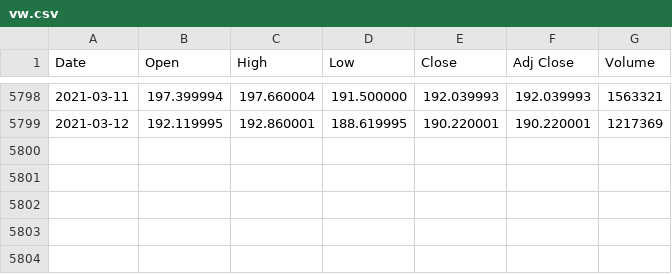
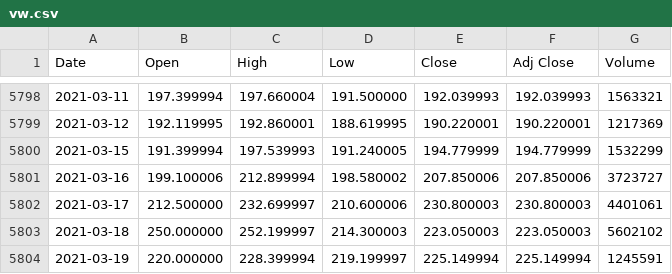
Before and after one commit to loelschlaeger/fHMM, a CSV file: data/vw.csv, drawn as a sheet; only a part is shown, gaps mark what is left out; the diff names each change by its address in the sheet, - before the commit and + after, or states it on an @@ line.

```diff
--- a/data/vw.csv
+++ b/data/vw.csv
+row 5800: 2021-03-15 | 191.399994 | 197.539993 | 191.240005 | 194.779999 | 194.779999 | 1532299
+row 5801: 2021-03-16 | 199.100006 | 212.899994 | 198.580002 | 207.850006 | 207.850006 | 3723727
+row 5802: 2021-03-17 | 212.500000 | 232.699997 | 210.600006 | 230.800003 | 230.800003 | 4401061
+row 5803: 2021-03-18 | 250.000000 | 252.199997 | 214.300003 | 223.050003 | 223.050003 | 5602102
+row 5804: 2021-03-19 | 220.000000 | 228.399994 | 219.199997 | 225.149994 | 225.149994 | 1245591
```
Also changed, not shown: data/dax.csv.
